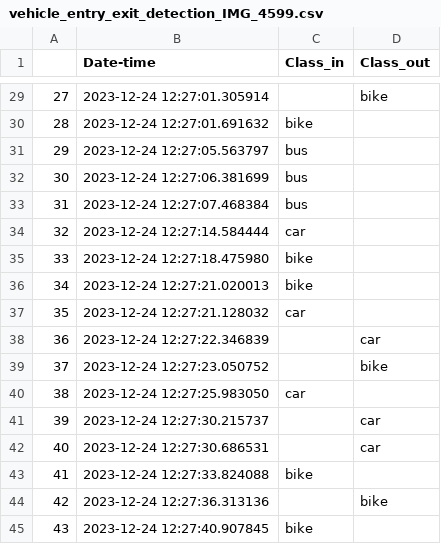
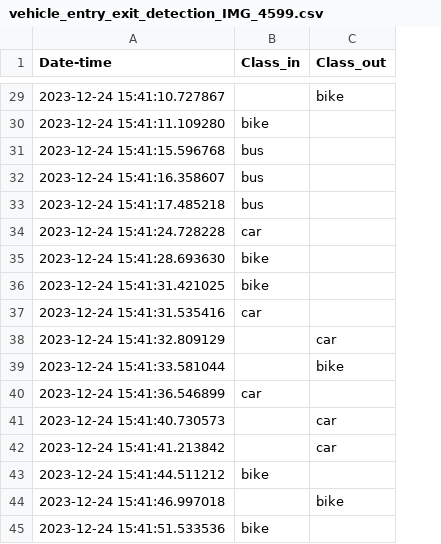
Before and after one commit to tommyA8/Vehicle_Entry_Exit_Detection, a CSV file: outputs/vehicle_entry_exit_detection_IMG_4599.csv, drawn as a sheet; only a part is shown, gaps mark what is left out; removed rows and columns are numbered as before the commit, all else as after; the diff covers the shown part only; the diff names each change by its address in the sheet, - before the commit and + after, or states it on an @@ line.

```diff
--- a/outputs/vehicle_entry_exit_detection_IMG_4599.csv
+++ b/outputs/vehicle_entry_exit_detection_IMG_4599.csv
-column A, rows 29-45: 27 | 28 | 29 | 30 | 31 | 32 | 33 | 34 | 35 | 36 | 37 | 38 | 39 | 40 | 41 | 42 | 43
-A29 (Date-time): 2023-12-24 12:27:01.305914
+A29 (Date-time): 2023-12-24 15:41:10.727867
-A30 (Date-time): 2023-12-24 12:27:01.691632
+A30 (Date-time): 2023-12-24 15:41:11.109280
-A31 (Date-time): 2023-12-24 12:27:05.563797
+A31 (Date-time): 2023-12-24 15:41:15.596768
-A32 (Date-time): 2023-12-24 12:27:06.381699
+A32 (Date-time): 2023-12-24 15:41:16.358607
-A33 (Date-time): 2023-12-24 12:27:07.468384
+A33 (Date-time): 2023-12-24 15:41:17.485218
-A34 (Date-time): 2023-12-24 12:27:14.584444
+A34 (Date-time): 2023-12-24 15:41:24.728228
-A35 (Date-time): 2023-12-24 12:27:18.475980
+A35 (Date-time): 2023-12-24 15:41:28.693630
-A36 (Date-time): 2023-12-24 12:27:21.020013
+A36 (Date-time): 2023-12-24 15:41:31.421025
-A37 (Date-time): 2023-12-24 12:27:21.128032
+A37 (Date-time): 2023-12-24 15:41:31.535416
-A38 (Date-time): 2023-12-24 12:27:22.346839
+A38 (Date-time): 2023-12-24 15:41:32.809129
-A39 (Date-time): 2023-12-24 12:27:23.050752
+A39 (Date-time): 2023-12-24 15:41:33.581044
-A40 (Date-time): 2023-12-24 12:27:25.983050
+A40 (Date-time): 2023-12-24 15:41:36.546899
-A41 (Date-time): 2023-12-24 12:27:30.215737
+A41 (Date-time): 2023-12-24 15:41:40.730573
-A42 (Date-time): 2023-12-24 12:27:30.686531
+A42 (Date-time): 2023-12-24 15:41:41.213842
-A43 (Date-time): 2023-12-24 12:27:33.824088
+A43 (Date-time): 2023-12-24 15:41:44.511212
-A44 (Date-time): 2023-12-24 12:27:36.313136
+A44 (Date-time): 2023-12-24 15:41:46.997018
-A45 (Date-time): 2023-12-24 12:27:40.907845
+A45 (Date-time): 2023-12-24 15:41:51.533536
```
Also changed, not shown: 27 edited cells elsewhere in this file, outputs/vehicle_entry_exit_detection_IMG_4598.csv, 2 other files.
